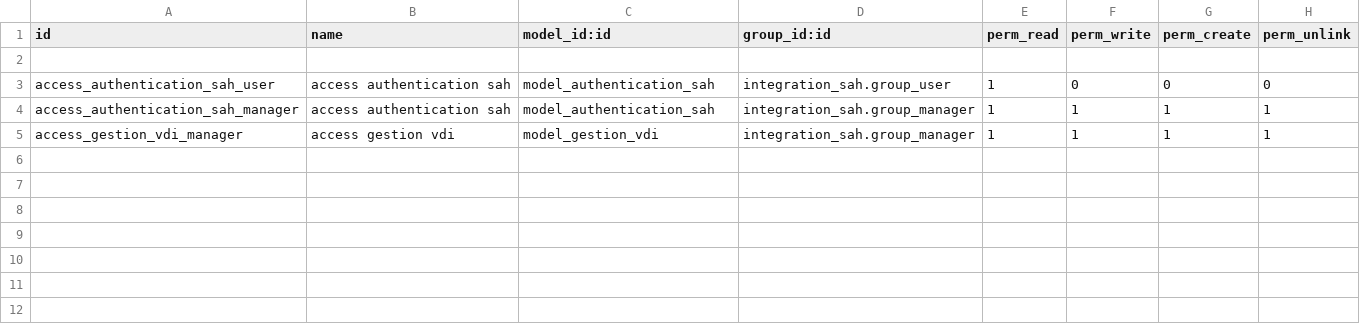
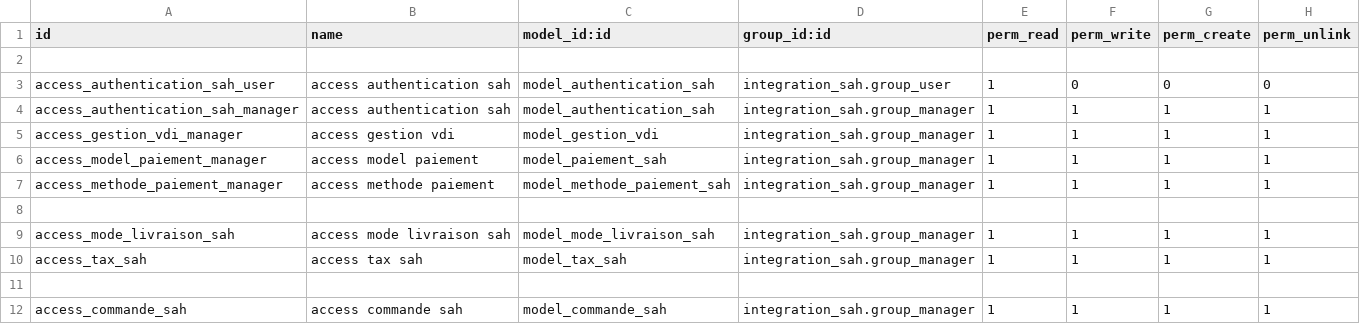
Before and after one commit to UNIKerp/sellingathome, a CSV file: integration_sah/security/ir.model.access.csv, drawn as a sheet; the diff names each change by its address in the sheet, - before the commit and + after, or states it on an @@ line.

```diff
--- a/integration_sah/security/ir.model.access.csv
+++ b/integration_sah/security/ir.model.access.csv
+row 6: access_model_paiement_manager | access model paiement | model_paiement_sah | integration_sah.group_manager | 1 | 1 | 1 | 1
+row 7: access_methode_paiement_manager | access methode paiement | model_methode_paiement_sah | integration_sah.group_manager | 1 | 1 | 1 | 1
+row 8: (empty)
+row 9: access_mode_livraison_sah | access mode livraison sah | model_mode_livraison_sah | integration_sah.group_manager | 1 | 1 | 1 | 1
+row 10: access_tax_sah | access tax sah | model_tax_sah | integration_sah.group_manager | 1 | 1 | 1 | 1
+row 11: (empty)
+row 12: access_commande_sah | access commande sah | model_commande_sah | integration_sah.group_manager | 1 | 1 | 1 | 1
```
Also changed, not shown: 27 other files.
